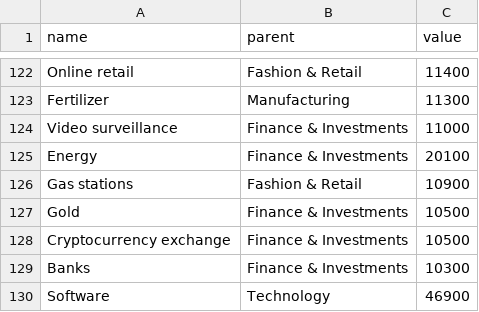
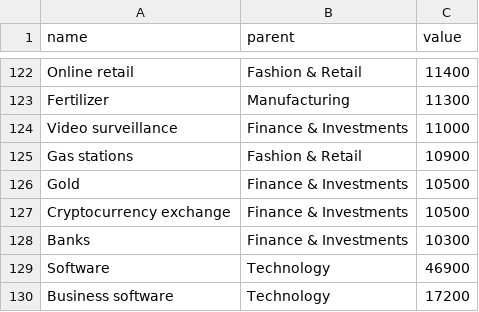
Before and after one commit to MichaellaCKS/FIT3179Assignment2, a CSV file: js/treemap.csv, drawn as a sheet; only a part is shown, gaps mark what is left out; the shorter side is filled out with more unchanged rows; the diff names each change by its address in the sheet, - before the commit and + after, or states it on an @@ line.

Commit message:
Update treemap.csv

```diff
--- a/js/treemap.csv
+++ b/js/treemap.csv
-row 125: Energy | Finance & Investments | 20100
```
